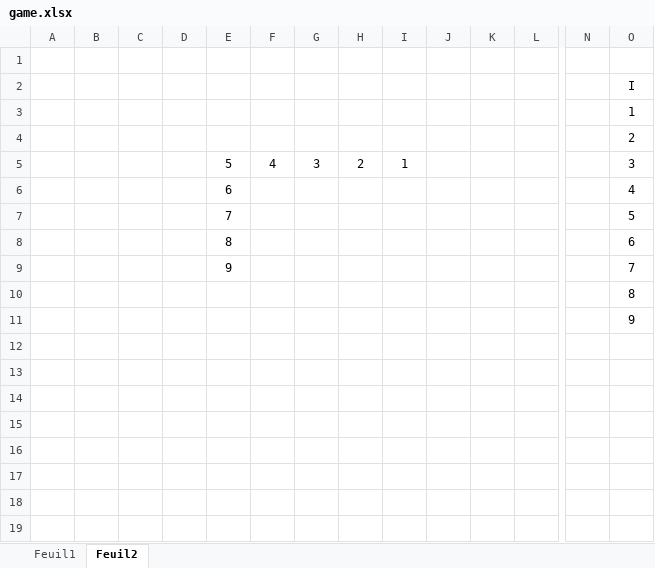
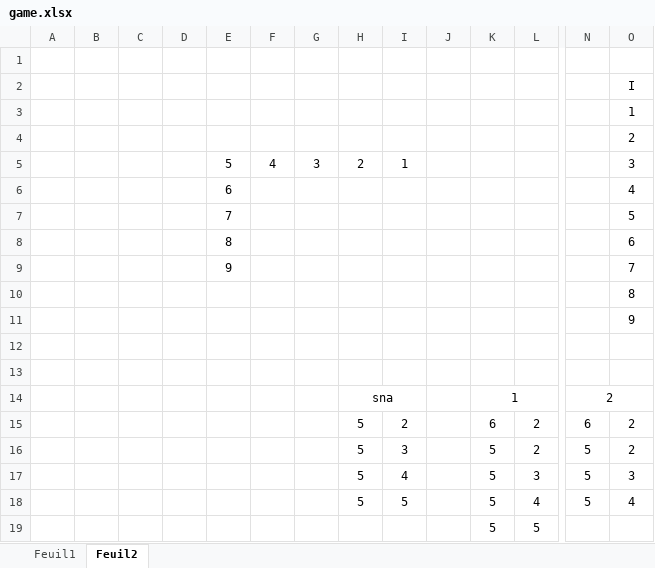
Before and after one commit to krockdur/snakeLove2, an Excel workbook: working/game.xlsx, sheet Feuil2, drawn as a sheet; only a part is shown, gaps mark what is left out; values as stored, in another font and other column widths than the file's, no borders; rows hold the shown columns only; the diff names each change by its address in the sheet, - before the commit and + after, or states it on an @@ line.

```diff
--- a/working/game.xlsx (sheet Feuil2)
+++ b/working/game.xlsx (sheet Feuil2)
+row 12: (empty)
+row 13: (empty)
+row 14:  |  |  |  |  |  |  | sna |  |  | 1 |  | 2
+row 15:  |  |  |  |  |  |  | 5 | 2 |  | 6 | 2 | 6 | 2
+row 16:  |  |  |  |  |  |  | 5 | 3 |  | 5 | 2 | 5 | 2
+row 17:  |  |  |  |  |  |  | 5 | 4 |  | 5 | 3 | 5 | 3
+row 18:  |  |  |  |  |  |  | 5 | 5 |  | 5 | 4 | 5 | 4
+row 19:  |  |  |  |  |  |  |  |  |  | 5 | 5
```
Also changed, not shown: 5 other files.
